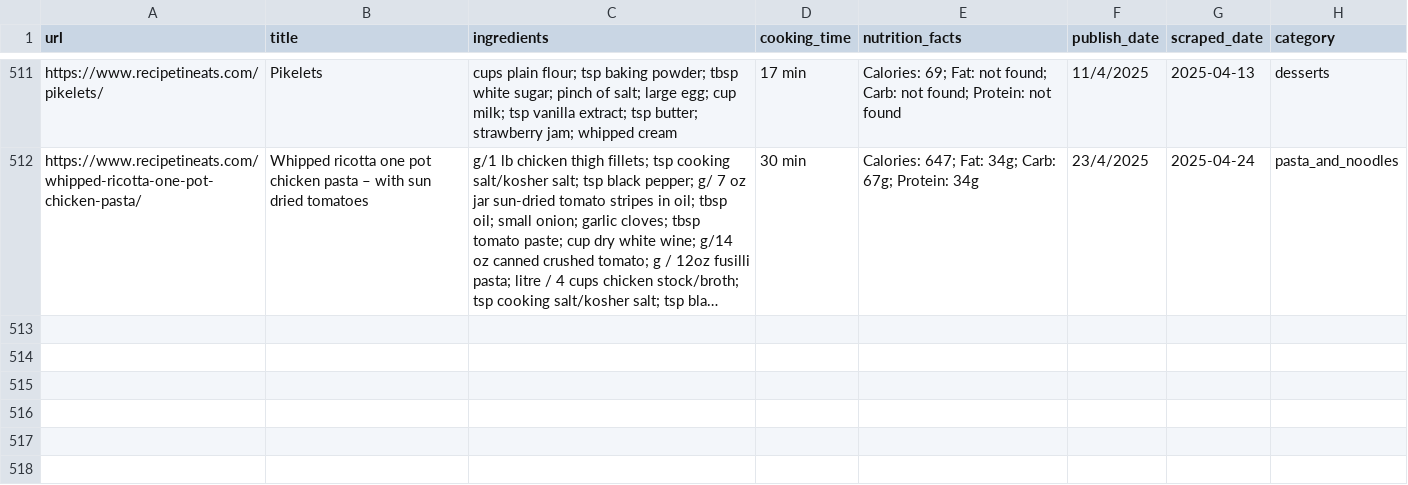
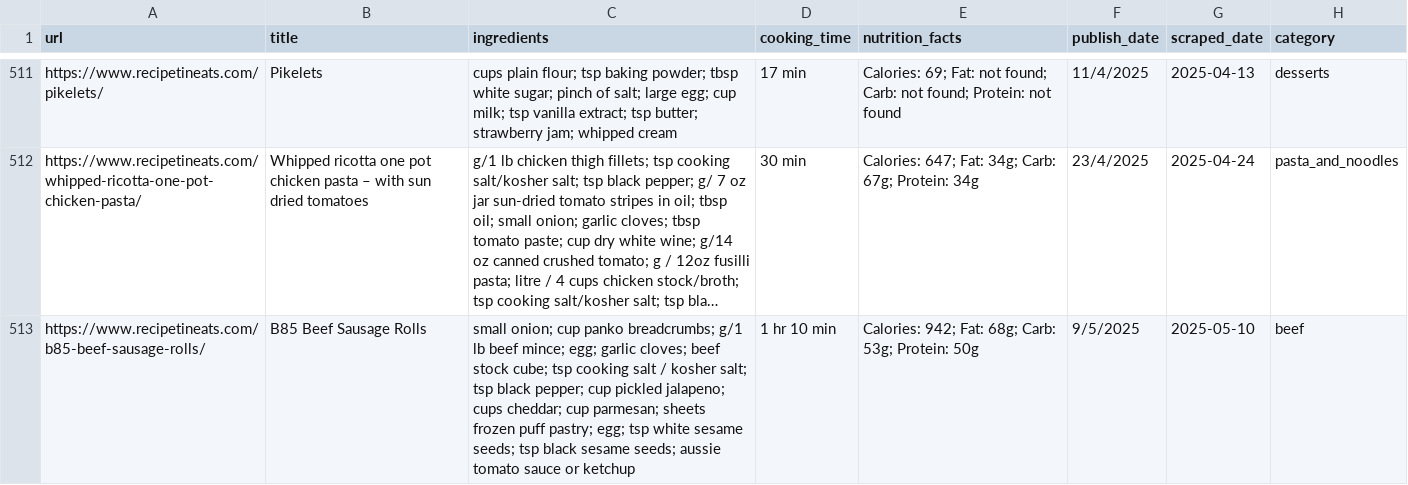
Before and after one commit to Dania909/DS_WebScraping, a CSV file: recipetineats_limited_categories.csv, drawn as a sheet; only a part is shown, gaps mark what is left out; long unchanged cells end in …; the diff names each change by its address in the sheet, - before the commit and + after, or states it on an @@ line.

```diff
--- a/recipetineats_limited_categories.csv
+++ b/recipetineats_limited_categories.csv
+row 513: https://www.recipetineats.com/b85-beef-sausage-rolls/ | B85 Beef Sausage Rolls | small onion; cup panko breadcrumbs; g/1 lb beef mince; egg; garlic cloves; beef stock cube; tsp cooking salt / kosher salt; tsp black pepper; cup pickled jalapeno; cups cheddar; cup parmesan; sheets frozen puff pastry; egg; tsp white sesame seeds; tsp black sesame seeds; aussie tomato sauce or ketchup | 1 hr 10 min | Calories: 942; Fat: 68g; Carb: 53g; Protein: 50g | 9/5/2025 | 2025-05-10 | beef
```
Also changed, not shown: allrecipes_limited_categories.csv, combined_cleaned.csv.
